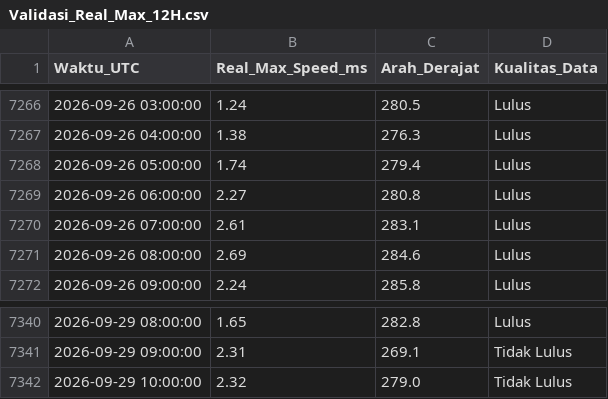
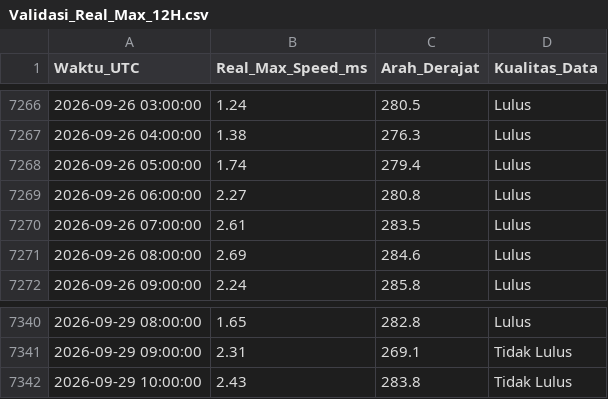
Before and after one commit to Umarhaidaralfaruq/MARLIN-Marine-Current-Intelligence-System, a CSV file: Hasil_Validasi/Validasi_Real_Max_12H.csv, drawn as a sheet; only a part is shown, gaps mark what is left out.

```diff
--- a/Hasil_Validasi/Validasi_Real_Max_12H.csv
+++ b/Hasil_Validasi/Validasi_Real_Max_12H.csv
@@ -7269,3 +7269,3 @@ Waktu_UTC,Real_Max_Speed_ms,Arah_Derajat,Kualitas_Data
 2026-09-26 06:00:00,2.27,280.8,Lulus
-2026-09-26 07:00:00,2.61,283.1,Lulus
+2026-09-26 07:00:00,2.61,283.5,Lulus
 2026-09-26 08:00:00,2.69,284.6,Lulus
@@ -7341,2 +7341,2 @@ Waktu_UTC,Real_Max_Speed_ms,Arah_Derajat,Kualitas_Data
 2026-09-29 09:00:00,2.31,269.1,Tidak Lulus
-2026-09-29 10:00:00,2.32,279.0,Tidak Lulus
+2026-09-29 10:00:00,2.43,283.8,Tidak Lulus
```
